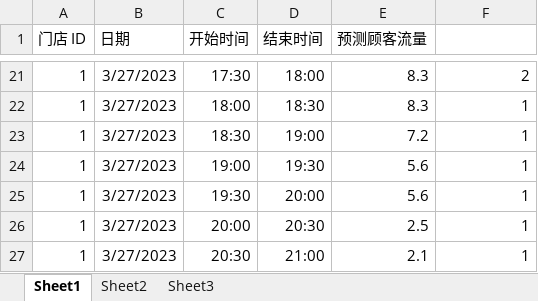
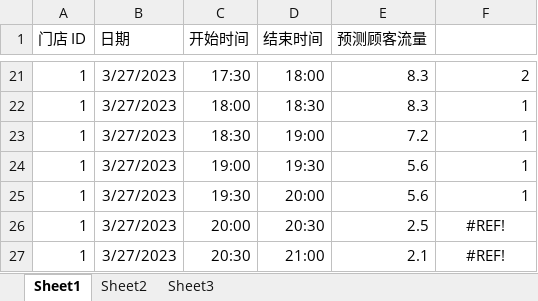
Before and after one commit to W0318/schedule, an Excel workbook: springboot/src/main/resources/flow/2023-04-15_1.xlsx, sheet Sheet1, drawn as a sheet; only a part is shown, gaps mark what is left out; values as stored, in another font and other column widths than the file's, no borders; the diff names each change by its address in the sheet, - before the commit and + after, or states it on an @@ line.

```diff
--- a/springboot/src/main/resources/flow/2023-04-15_1.xlsx (sheet Sheet1)
+++ b/springboot/src/main/resources/flow/2023-04-15_1.xlsx (sheet Sheet1)
-F26:F27: 1
+F26:F27: #REF!
-F26:F27 alignment: right
+F26:F27 alignment: center
```
Also changed, not shown: springboot/src/main/resources/flow/2023-04-10_1.xlsx, springboot/src/main/resources/flow/2023-04-11_1.xlsx, 4 other files.
